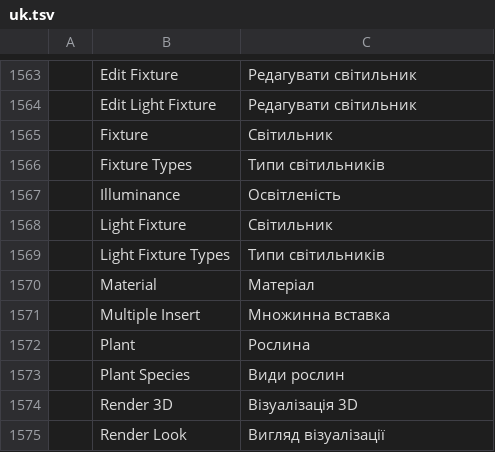
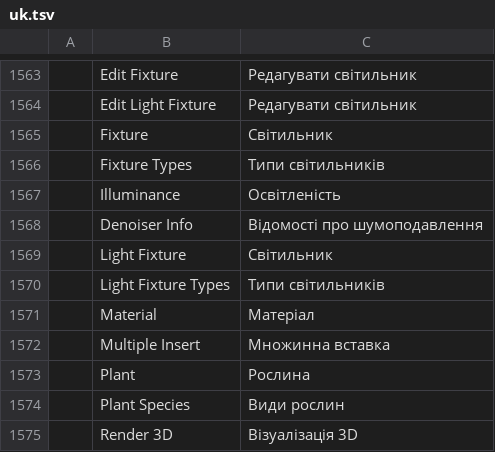
Before and after one commit to andydhamm/cadcraft-arch3d, a TSV file: crates/ui-egui/src/i18n/uk.tsv, drawn as a sheet; only a part is shown, gaps mark what is left out; the shorter side is filled out with more unchanged rows.

Commit message:
p22-engine-denoiser-info: round 1 (claude-sonnet-d)

```diff
--- a/crates/ui-egui/src/i18n/uk.tsv
+++ b/crates/ui-egui/src/i18n/uk.tsv
@@ -1567,2 +1567,3 @@
 	Illuminance	Освітленість
+	Denoiser Info	Відомості про шумоподавлення
 	Light Fixture	Світильник
```
Also changed, not shown: 6 other files.
